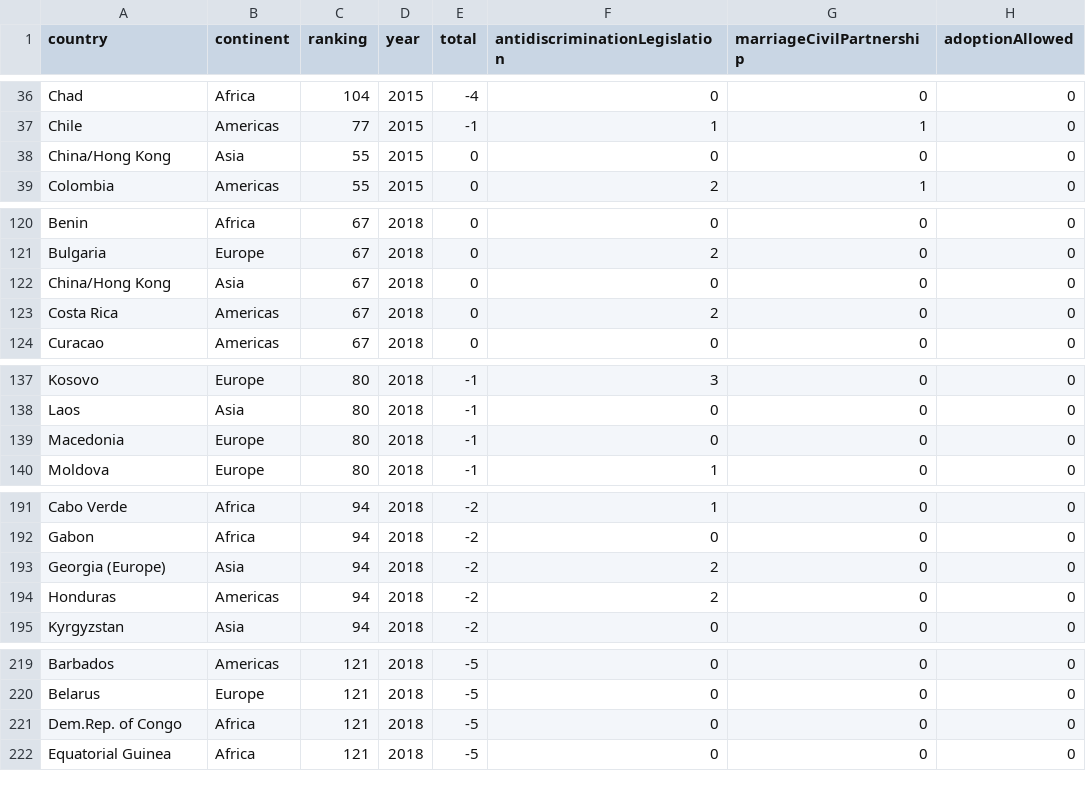
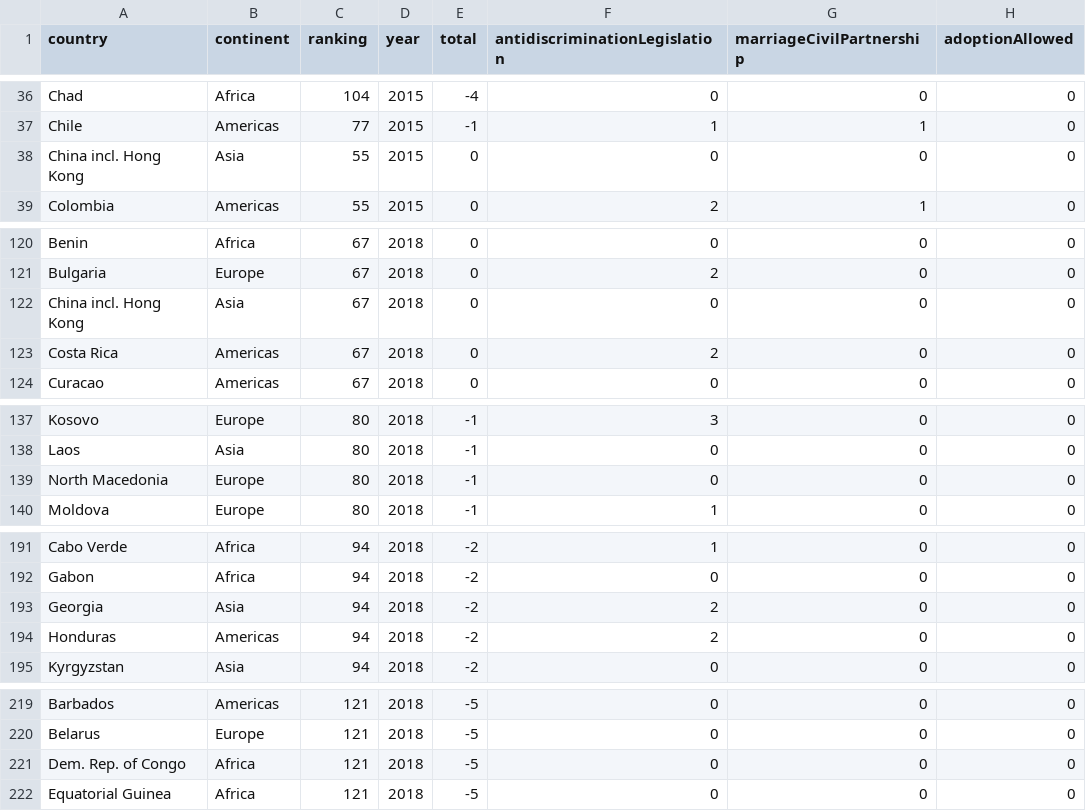
Before and after one commit to AitanaGS/gaytravelindex, a CSV file: data/processed/GTI_2012-2021.csv, drawn as a sheet; only a part is shown, gaps mark what is left out; the diff covers the shown part only; the diff names each change by its address in the sheet, - before the commit and + after, or states it on an @@ line.

```diff
--- a/data/processed/GTI_2012-2021.csv
+++ b/data/processed/GTI_2012-2021.csv
-A38 (country): China/Hong Kong
+A38 (country): China incl. Hong Kong
-A122 (country): China/Hong Kong
+A122 (country): China incl. Hong Kong
-A139 (country): Macedonia
+A139 (country): North Macedonia
-A193 (country): Georgia (Europe)
+A193 (country): Georgia
-A221 (country): Dem.Rep. of Congo
+A221 (country): Dem. Rep. of Congo
```
Also changed, not shown: 6 removed rows and 50 edited cells elsewhere in this file, 8 other files.
